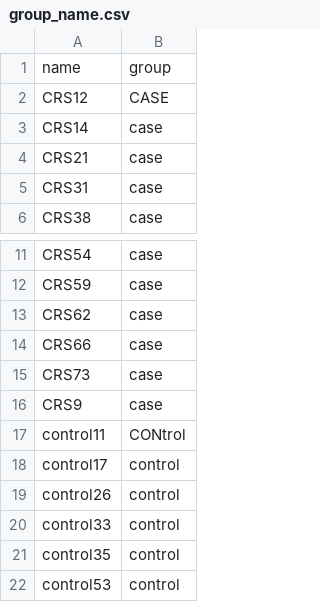
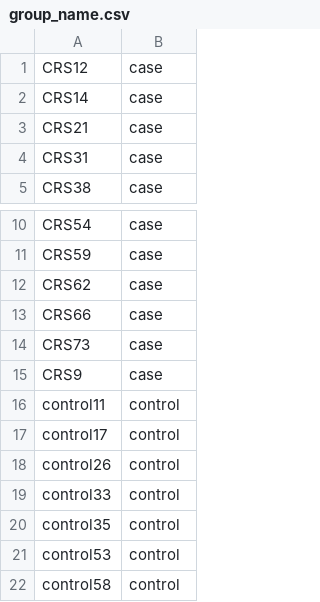
Before and after one commit to hjgwak/matplotlib_stacked_bar, a CSV file: data/group_name.csv, drawn as a sheet; only a part is shown, gaps mark what is left out; the shorter side is filled out with more unchanged rows.

Commit message:
group csv 첫행부터 읽도록

```diff
--- a/data/group_name.csv
+++ b/data/group_name.csv
@@ -1,3 +1,2 @@
-name	group
-CRS12	CASE
+CRS12	case
 CRS14	case
@@ -16,3 +15,3 @@ CRS73	case
 CRS9	case
-control11	CONtrol
+control11	control
 control17	control
```
Also changed, not shown: 2 other files.
